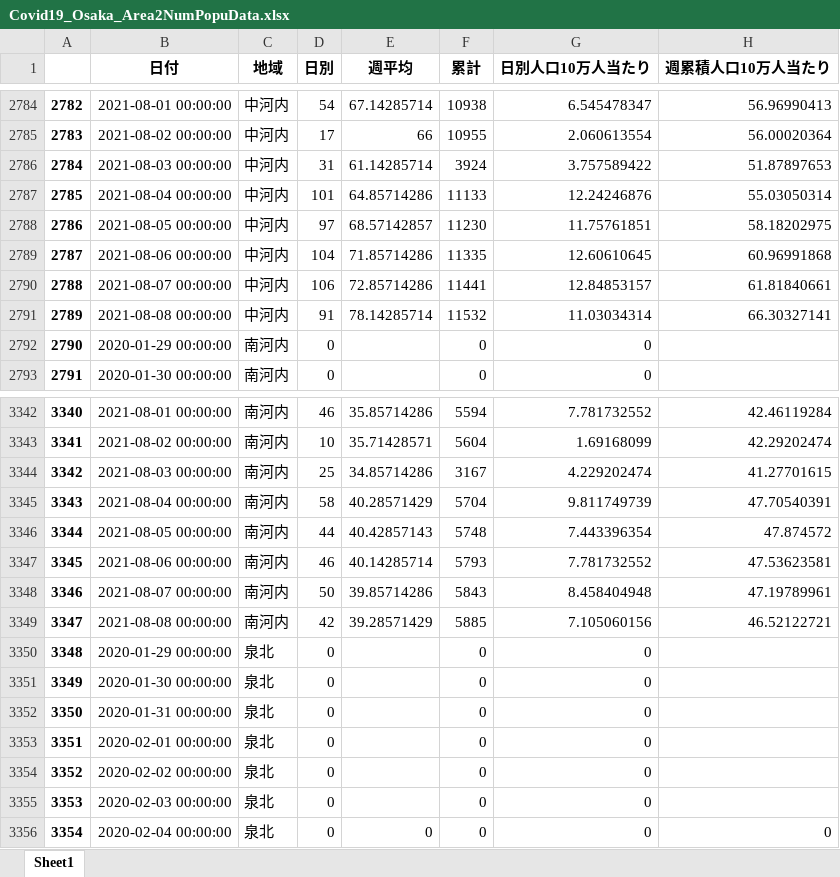
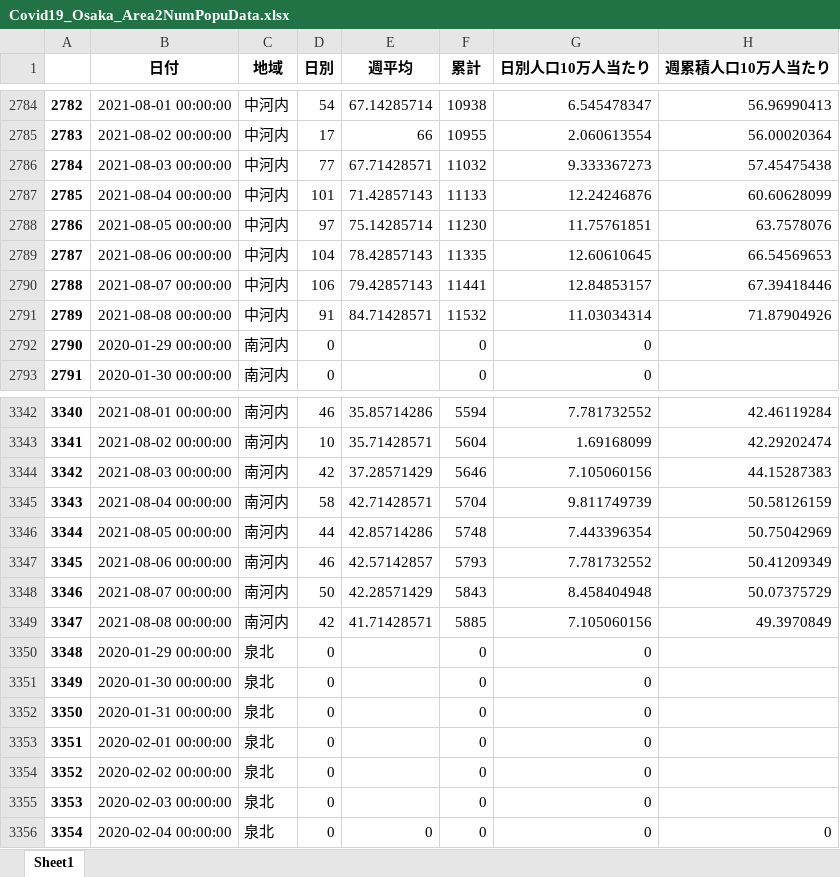
Before and after one commit to massatacker/Covid19OsakaAreaTwonHeroku, an Excel workbook: Covid19_Osaka_Area2NumPopuData.xlsx, sheet Sheet1, drawn as a sheet; only a part is shown, gaps mark what is left out; values as stored, in another font and other column widths than the file's, no borders; the diff covers the shown part only; the diff names each change by its address in the sheet, - before the commit and + after, or states it on an @@ line.

```diff
--- a/Covid19_Osaka_Area2NumPopuData.xlsx (sheet Sheet1)
+++ b/Covid19_Osaka_Area2NumPopuData.xlsx (sheet Sheet1)
-D2786 (日別): 31
+D2786 (日別): 77
-E2786 (週平均): 61.14285714
+E2786 (週平均): 67.71428571
-F2786 (累計): 3924
+F2786 (累計): 11032
-G2786 (日別人口10万人当たり): 3.757589422
+G2786 (日別人口10万人当たり): 9.333367273
-H2786 (週累積人口10万人当たり): 51.87897653
+H2786 (週累積人口10万人当たり): 57.45475438
-E2787 (週平均): 64.85714286
+E2787 (週平均): 71.42857143
-H2787 (週累積人口10万人当たり): 55.03050314
+H2787 (週累積人口10万人当たり): 60.60628099
-E2788 (週平均): 68.57142857
+E2788 (週平均): 75.14285714
-H2788 (週累積人口10万人当たり): 58.18202975
+H2788 (週累積人口10万人当たり): 63.7578076
-E2789 (週平均): 71.85714286
+E2789 (週平均): 78.42857143
-H2789 (週累積人口10万人当たり): 60.96991868
+H2789 (週累積人口10万人当たり): 66.54569653
-E2790 (週平均): 72.85714286
+E2790 (週平均): 79.42857143
-H2790 (週累積人口10万人当たり): 61.81840661
+H2790 (週累積人口10万人当たり): 67.39418446
-E2791 (週平均): 78.14285714
+E2791 (週平均): 84.71428571
-H2791 (週累積人口10万人当たり): 66.30327141
+H2791 (週累積人口10万人当たり): 71.87904926
-D3344 (日別): 25
+D3344 (日別): 42
-E3344 (週平均): 34.85714286
+E3344 (週平均): 37.28571429
-F3344 (累計): 3167
+F3344 (累計): 5646
-G3344 (日別人口10万人当たり): 4.229202474
+G3344 (日別人口10万人当たり): 7.105060156
-H3344 (週累積人口10万人当たり): 41.27701615
+H3344 (週累積人口10万人当たり): 44.15287383
-E3345 (週平均): 40.28571429
+E3345 (週平均): 42.71428571
-H3345 (週累積人口10万人当たり): 47.70540391
+H3345 (週累積人口10万人当たり): 50.58126159
-E3346 (週平均): 40.42857143
+E3346 (週平均): 42.85714286
-H3346 (週累積人口10万人当たり): 47.874572
+H3346 (週累積人口10万人当たり): 50.75042969
-E3347 (週平均): 40.14285714
+E3347 (週平均): 42.57142857
-H3347 (週累積人口10万人当たり): 47.53623581
+H3347 (週累積人口10万人当たり): 50.41209349
-E3348 (週平均): 39.85714286
+E3348 (週平均): 42.28571429
-H3348 (週累積人口10万人当たり): 47.19789961
+H3348 (週累積人口10万人当たり): 50.07375729
-E3349 (週平均): 39.28571429
+E3349 (週平均): 41.71428571
-H3349 (週累積人口10万人当たり): 46.52122721
+H3349 (週累積人口10万人当たり): 49.3970849
```
Also changed, not shown: 84 edited cells elsewhere in this sheet, Covid19_Osaka_TownNumPopuData.xlsx.
